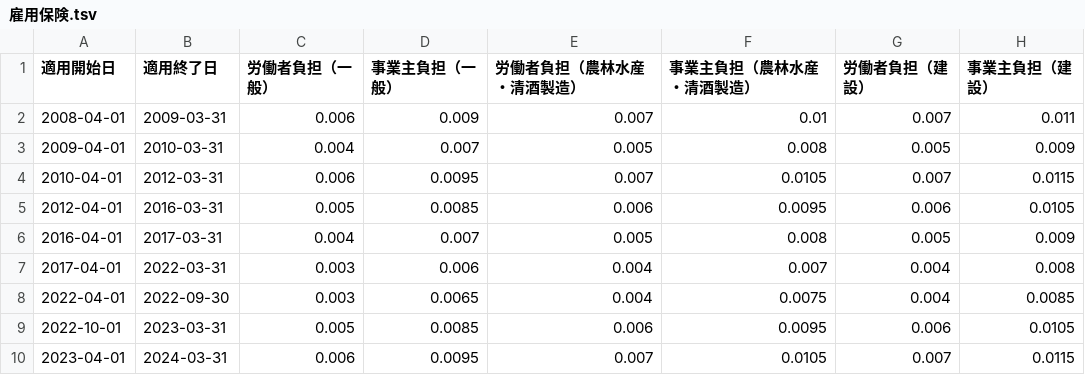
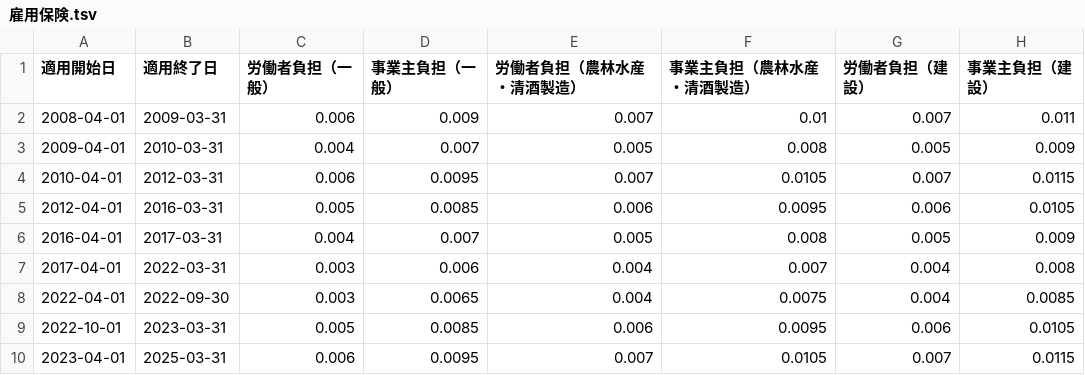
Before and after one commit to hybitz/tax_jp, a TSV file: data/労働保険/雇用保険.tsv, drawn as a sheet.

```diff
--- a/data/労働保険/雇用保険.tsv
+++ b/data/労働保険/雇用保険.tsv
@@ -9,2 +9,2 @@
 2022-10-01	2023-03-31	0.005	0.0085	0.006	0.0095	0.006	0.0105
-2023-04-01	2024-03-31	0.006	0.0095	0.007	0.0105	0.007	0.0115
+2023-04-01	2025-03-31	0.006	0.0095	0.007	0.0105	0.007	0.0115
```
Also changed, not shown: 6 other files.
